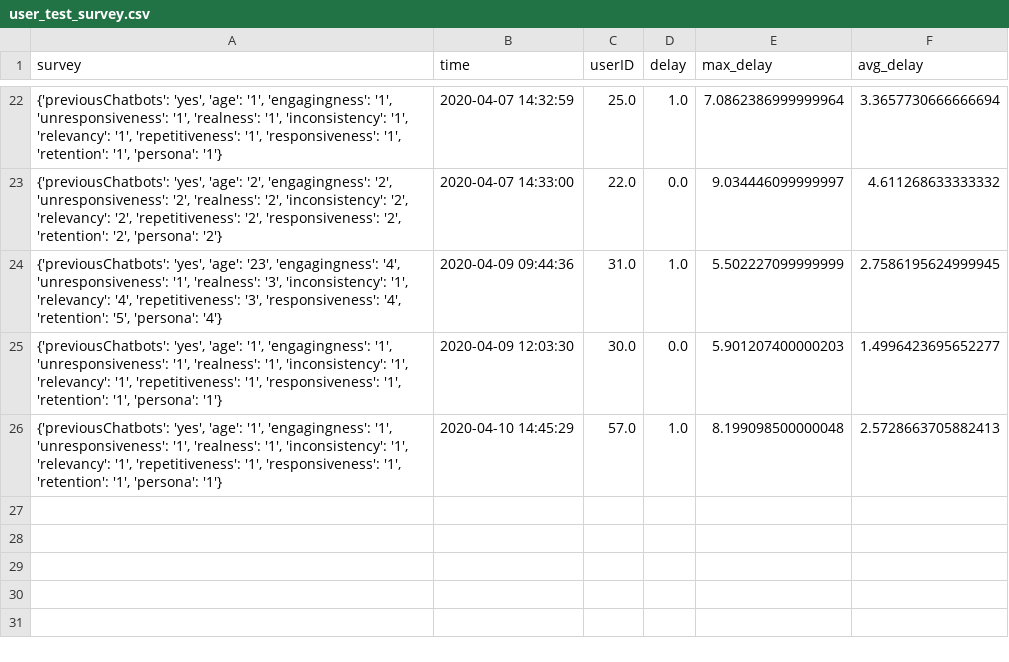
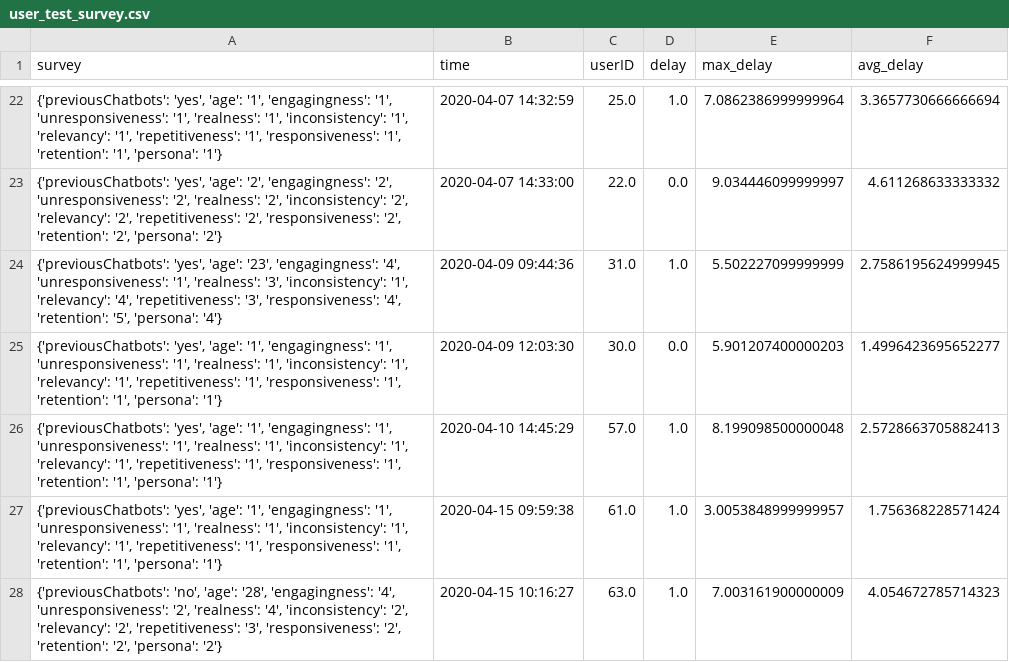
Before and after one commit to lcebear/memoryDialogueBot, a CSV file: data/user_test_survey.csv, drawn as a sheet; only a part is shown, gaps mark what is left out; the diff names each change by its address in the sheet, - before the commit and + after, or states it on an @@ line.

```diff
--- a/data/user_test_survey.csv
+++ b/data/user_test_survey.csv
+row 27: {'previousChatbots': 'yes', 'age': '1', 'engagingness': '1', 'unresponsiveness': '1', 'realness': '1', 'inconsistency': '1', 'relevancy': '1', 'repetitiveness': '1', 'responsiveness': '1', 'retention': '1', 'persona': '1'} | 2020-04-15 09:59:38 | 61.0 | 1.0 | 3.0053848999999957 | 1.756368228571424
+row 28: {'previousChatbots': 'no', 'age': '28', 'engagingness': '4', 'unresponsiveness': '2', 'realness': '4', 'inconsistency': '2', 'relevancy': '2', 'repetitiveness': '3', 'responsiveness': '2', 'retention': '2', 'persona': '2'} | 2020-04-15 10:16:27 | 63.0 | 1.0 | 7.003161900000009 | 4.054672785714323
```
Also changed, not shown: data/generated_answers_kb.csv, data/user_test_data.csv, 4 other files.
